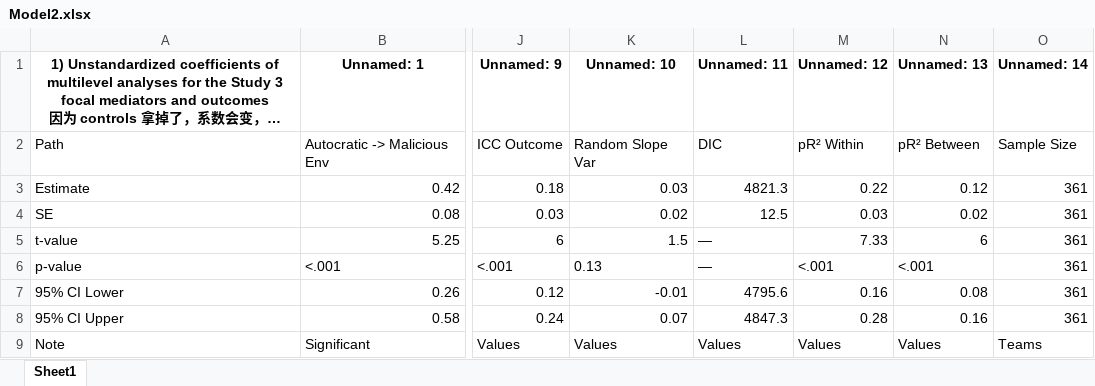
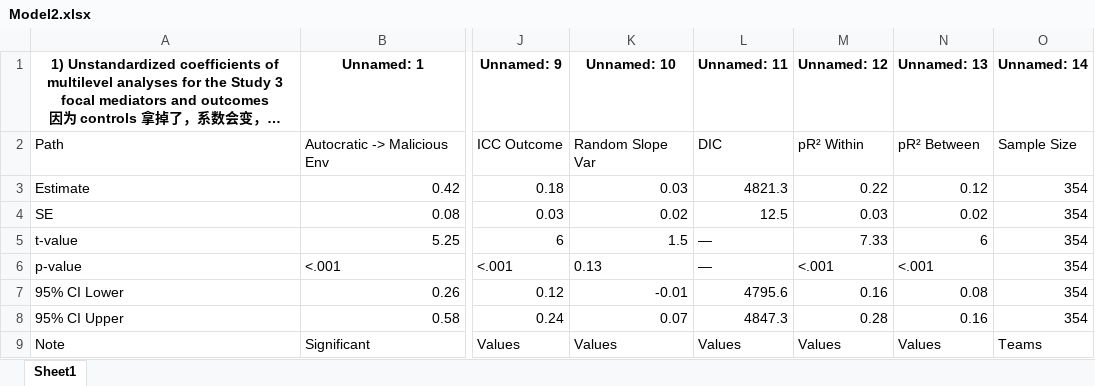
Before and after one commit to chenkai66/leader_survey_-, an Excel workbook: results/Model2.xlsx, sheet Sheet1, drawn as a sheet; only a part is shown, gaps mark what is left out; long unchanged cells end in …; values as stored, in another font and other column widths than the file's, no borders; the diff names each change by its address in the sheet, - before the commit and + after, or states it on an @@ line.

```diff
--- a/results/Model2.xlsx (sheet Sheet1)
+++ b/results/Model2.xlsx (sheet Sheet1)
-O3:O8 (Unnamed: 14): 361
+O3:O8 (Unnamed: 14): 354
```
Also changed, not shown: data/T1_raw.xlsx, data/T3_leader_cleaned.xlsx, 17 other files.
